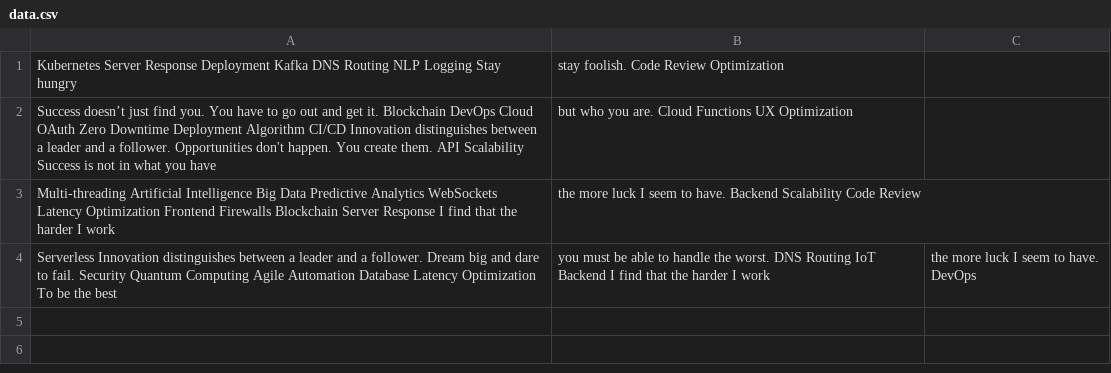
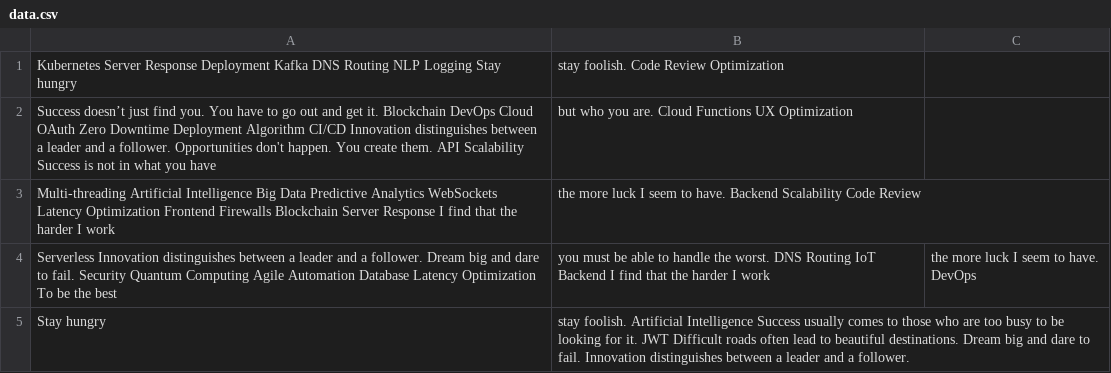
Before and after one commit to kochetkovae/commit-koch, a CSV file: configs/data.csv, drawn as a sheet; the diff names each change by its address in the sheet, - before the commit and + after, or states it on an @@ line.

Commit message:
Updated configs

```diff
--- a/configs/data.csv
+++ b/configs/data.csv
+row 5: Stay hungry | stay foolish. Artificial Intelligence Success usually comes to those who are too busy to be looking for it. JWT Difficult roads often lead to beautiful destinations. Dream big and dare to fail. Innovation distinguishes between a leader and a follower.
```
Also changed, not shown: 2 other files.
